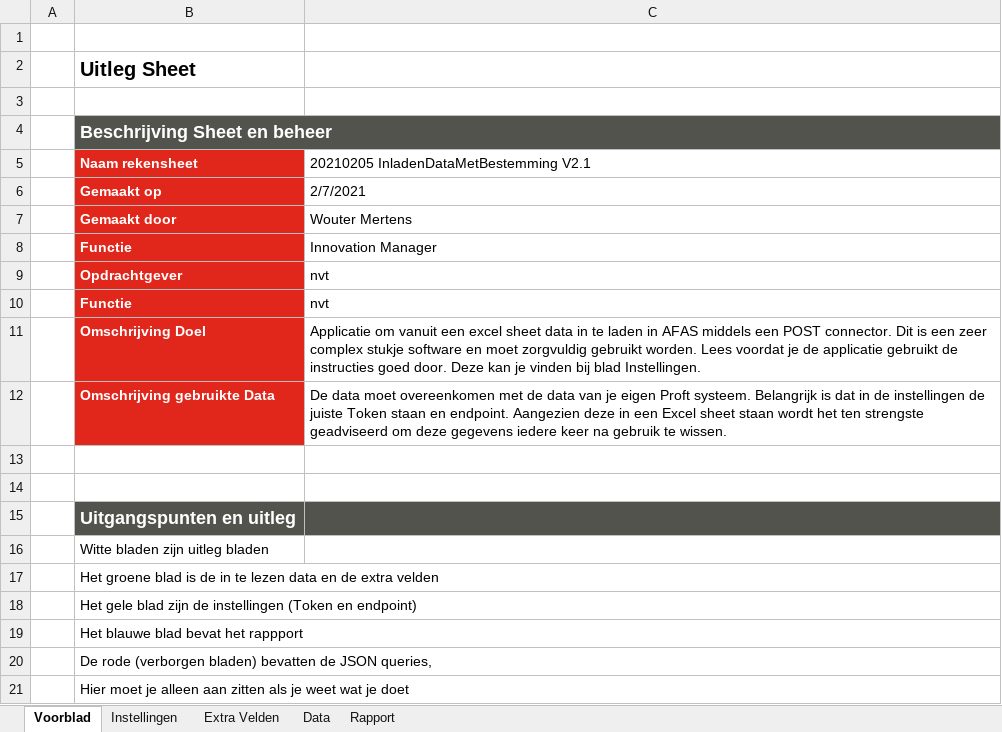
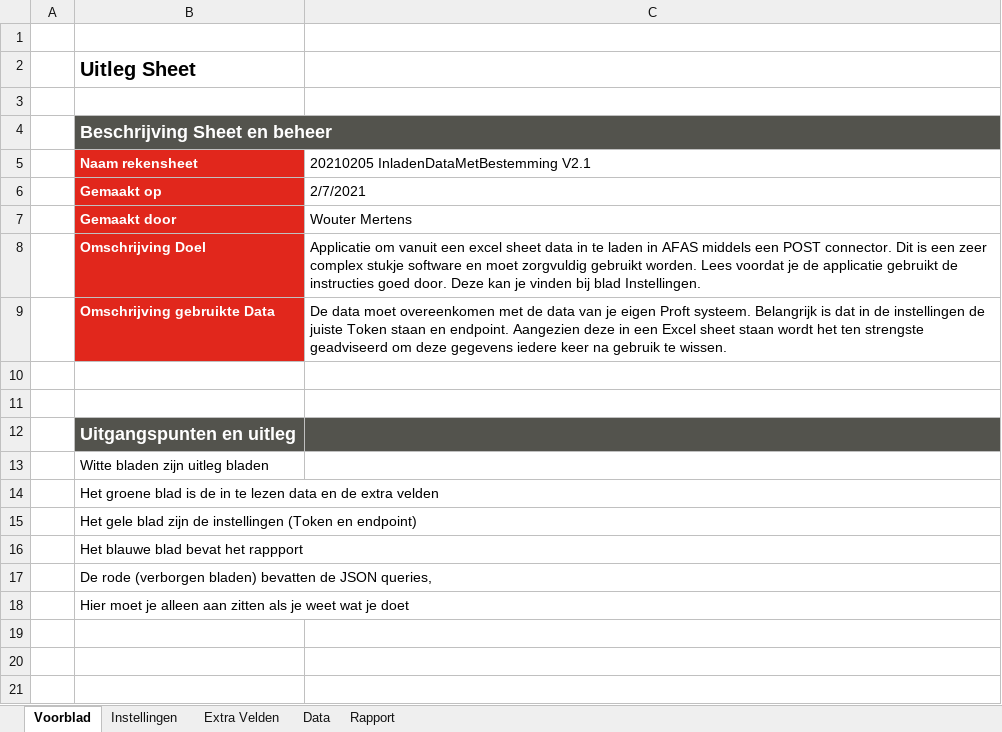
Before and after one commit to wwbomertens/updateAfasFromExcel, an Excel workbook: 20210205 InladenDataMetBestemming V2.1.xlsm, sheet Voorblad, drawn as a sheet; values as stored, in another font and other column widths than the file's, no borders; charts and pictures not drawn; the diff names each change by its address in the sheet, - before the commit and + after, or states it on an @@ line.

Commit message:
Add files via upload

```diff
--- a/20210205 InladenDataMetBestemming V2.1.xlsm (sheet Voorblad)
+++ b/20210205 InladenDataMetBestemming V2.1.xlsm (sheet Voorblad)
-row 8:  | Functie | Innovation Manager
-row 9:  | Opdrachtgever | nvt
-row 10:  | Functie | nvt
```
Also changed, not shown: charts or pictures.
